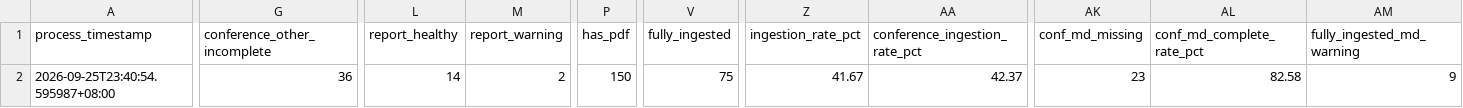
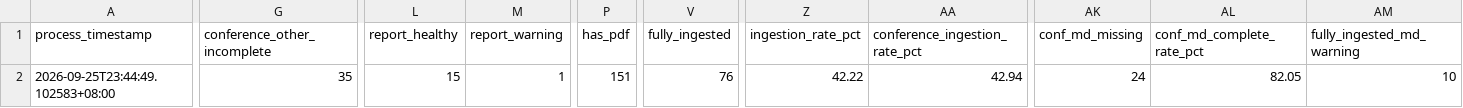
Before and after one commit to wenchiehlee-money/InvestorConference, a CSV file: data/reports/investor_conference_health_summary.csv, drawn as a sheet; only a part is shown, gaps mark what is left out; the diff covers the shown part only; the diff names each change by its address in the sheet, - before the commit and + after, or states it on an @@ line.

```diff
--- a/data/reports/investor_conference_health_summary.csv
+++ b/data/reports/investor_conference_health_summary.csv
-A2 (process_timestamp): 2026-09-25T23:40:54.595987+08:00
+A2 (process_timestamp): 2026-09-25T23:44:49.102583+08:00
-G2 (conference_other_incomplete): 36
+G2 (conference_other_incomplete): 35
-L2 (report_healthy): 14
+L2 (report_healthy): 15
-M2 (report_warning): 2
+M2 (report_warning): 1
-P2 (has_pdf): 150
+P2 (has_pdf): 151
-V2 (fully_ingested): 75
+V2 (fully_ingested): 76
-Z2 (ingestion_rate_pct): 41.67
+Z2 (ingestion_rate_pct): 42.22
-AA2 (conference_ingestion_rate_pct): 42.37
+AA2 (conference_ingestion_rate_pct): 42.94
-AK2 (conf_md_missing): 23
+AK2 (conf_md_missing): 24
-AL2 (conf_md_complete_rate_pct): 82.58
+AL2 (conf_md_complete_rate_pct): 82.05
-AM2 (fully_ingested_md_warning): 9
+AM2 (fully_ingested_md_warning): 10
```
Also changed, not shown: 1 edited cell elsewhere in this file, data/investor_material_matrix.csv, 8 other files.
